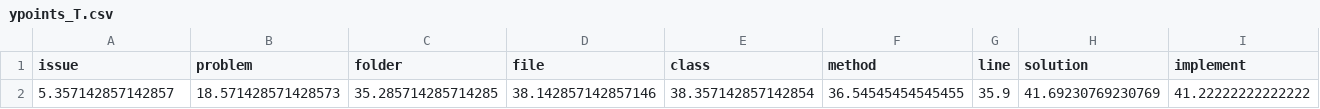
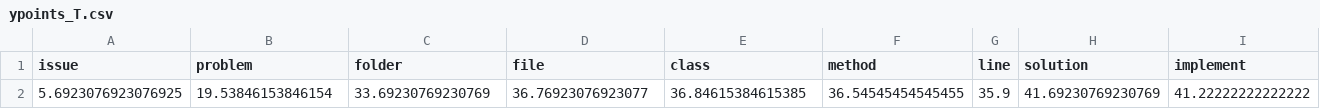
Before and after one commit to fabiojavamarcos/MilestonesExperiments, a CSV file: ypoints_T.csv, drawn as a sheet; removed rows and columns are numbered as before the commit, all else as after; the diff names each change by its address in the sheet, - before the commit and + after, or states it on an @@ line.

```diff
--- a/ypoints_T.csv
+++ b/ypoints_T.csv
-row 2: 5.357142857142857 | 18.571428571428573 | 35.285714285714285 | 38.142857142857146 | 38.357142857142854 | 36.54545454545455 | 35.9 | 41.69230769230769 | 41.22222222222222
+row 2: 5.6923076923076925 | 19.53846153846154 | 33.69230769230769 | 36.76923076923077 | 36.84615384615385 | 36.54545454545455 | 35.9 | 41.69230769230769 | 41.22222222222222
```
Also changed, not shown: 55 other files.
